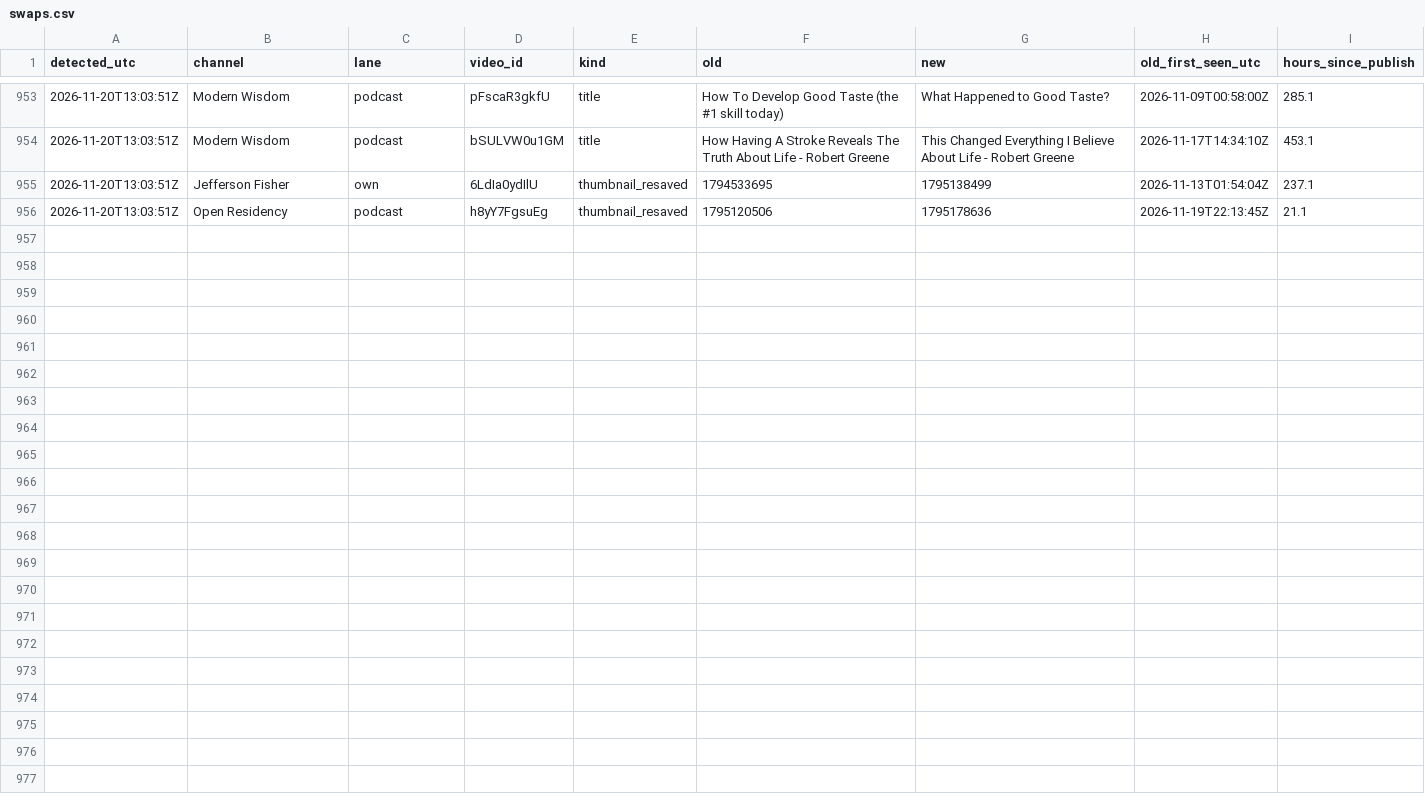
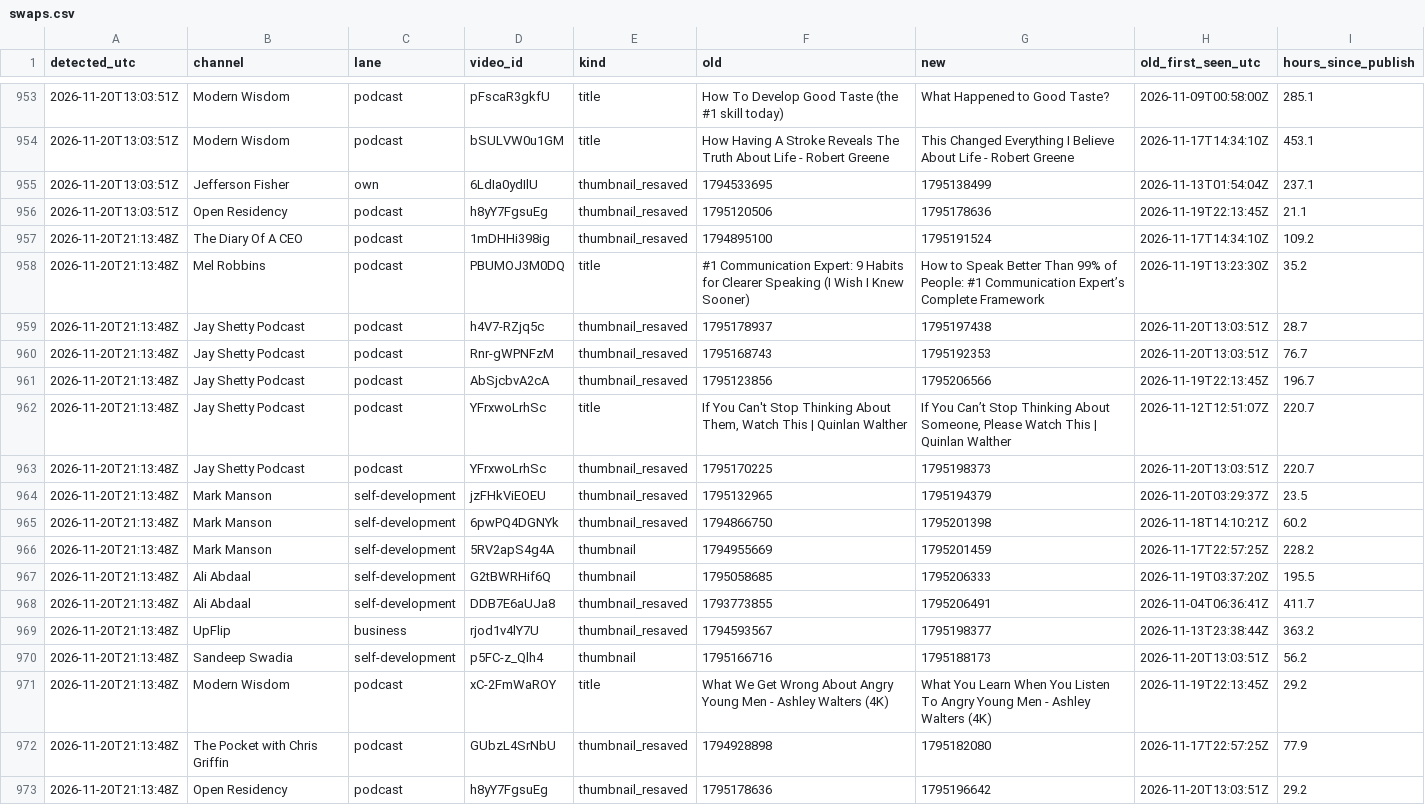
Before and after one commit to grantowen/competitor-swap-tracker, a CSV file: data/swaps.csv, drawn as a sheet; only a part is shown, gaps mark what is left out; the diff names each change by its address in the sheet, - before the commit and + after, or states it on an @@ line.

```diff
--- a/data/swaps.csv
+++ b/data/swaps.csv
+row 957: 2026-11-20T21:13:48Z | The Diary Of A CEO | podcast | 1mDHHi398ig | thumbnail_resaved | 1794895100 | 1795191524 | 2026-11-17T14:34:10Z | 109.2
+row 958: 2026-11-20T21:13:48Z | Mel Robbins | podcast | PBUMOJ3M0DQ | title | #1 Communication Expert: 9 Habits for Clearer Speaking (I Wish I Knew Sooner) | How to Speak Better Than 99% of People: #1 Communication Expert’s Complete Framework | 2026-11-19T13:23:30Z | 35.2
+row 959: 2026-11-20T21:13:48Z | Jay Shetty Podcast | podcast | h4V7-RZjq5c | thumbnail_resaved | 1795178937 | 1795197438 | 2026-11-20T13:03:51Z | 28.7
+row 960: 2026-11-20T21:13:48Z | Jay Shetty Podcast | podcast | Rnr-gWPNFzM | thumbnail_resaved | 1795168743 | 1795192353 | 2026-11-20T13:03:51Z | 76.7
+row 961: 2026-11-20T21:13:48Z | Jay Shetty Podcast | podcast | AbSjcbvA2cA | thumbnail_resaved | 1795123856 | 1795206566 | 2026-11-19T22:13:45Z | 196.7
+row 962: 2026-11-20T21:13:48Z | Jay Shetty Podcast | podcast | YFrxwoLrhSc | title | If You Can't Stop Thinking About Them, Watch This | Quinlan Walther | If You Can’t Stop Thinking About Someone, Please Watch This | Quinlan Walther | 2026-11-12T12:51:07Z | 220.7
+row 963: 2026-11-20T21:13:48Z | Jay Shetty Podcast | podcast | YFrxwoLrhSc | thumbnail_resaved | 1795170225 | 1795198373 | 2026-11-20T13:03:51Z | 220.7
+row 964: 2026-11-20T21:13:48Z | Mark Manson | self-development | jzFHkViEOEU | thumbnail_resaved | 1795132965 | 1795194379 | 2026-11-20T03:29:37Z | 23.5
+row 965: 2026-11-20T21:13:48Z | Mark Manson | self-development | 6pwPQ4DGNYk | thumbnail_resaved | 1794866750 | 1795201398 | 2026-11-18T14:10:21Z | 60.2
+row 966: 2026-11-20T21:13:48Z | Mark Manson | self-development | 5RV2apS4g4A | thumbnail | 1794955669 | 1795201459 | 2026-11-17T22:57:25Z | 228.2
+row 967: 2026-11-20T21:13:48Z | Ali Abdaal | self-development | G2tBWRHif6Q | thumbnail | 1795058685 | 1795206333 | 2026-11-19T03:37:20Z | 195.5
+row 968: 2026-11-20T21:13:48Z | Ali Abdaal | self-development | DDB7E6aUJa8 | thumbnail_resaved | 1793773855 | 1795206491 | 2026-11-04T06:36:41Z | 411.7
+row 969: 2026-11-20T21:13:48Z | UpFlip | business | rjod1v4lY7U | thumbnail_resaved | 1794593567 | 1795198377 | 2026-11-13T23:38:44Z | 363.2
+row 970: 2026-11-20T21:13:48Z | Sandeep Swadia | self-development | p5FC-z_Qlh4 | thumbnail | 1795166716 | 1795188173 | 2026-11-20T13:03:51Z | 56.2
+row 971: 2026-11-20T21:13:48Z | Modern Wisdom | podcast | xC-2FmWaROY | title | What We Get Wrong About Angry Young Men - Ashley Walters (4K) | What You Learn When You Listen To Angry Young Men - Ashley Walters (4K) | 2026-11-19T22:13:45Z | 29.2
+row 972: 2026-11-20T21:13:48Z | The Pocket with Chris Griffin | podcast | GUbzL4SrNbU | thumbnail_resaved | 1794928898 | 1795182080 | 2026-11-17T22:57:25Z | 77.9
+row 973: 2026-11-20T21:13:48Z | Open Residency | podcast | h8yY7FgsuEg | thumbnail_resaved | 1795178636 | 1795196642 | 2026-11-20T13:03:51Z | 29.2
```
Also changed, not shown: 21 other files.
